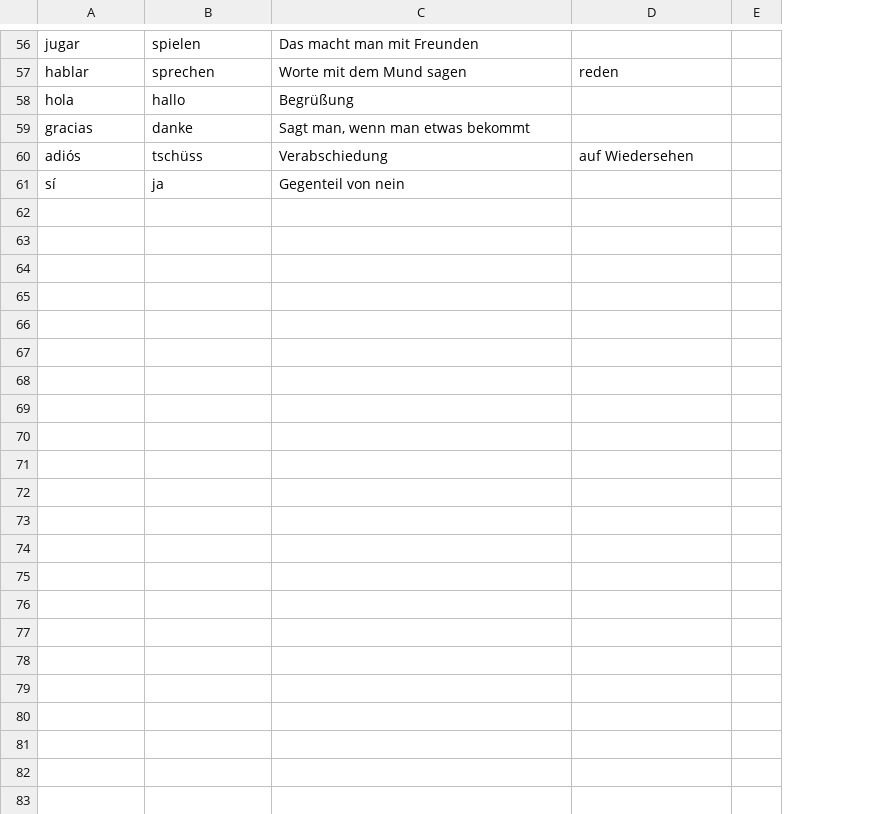
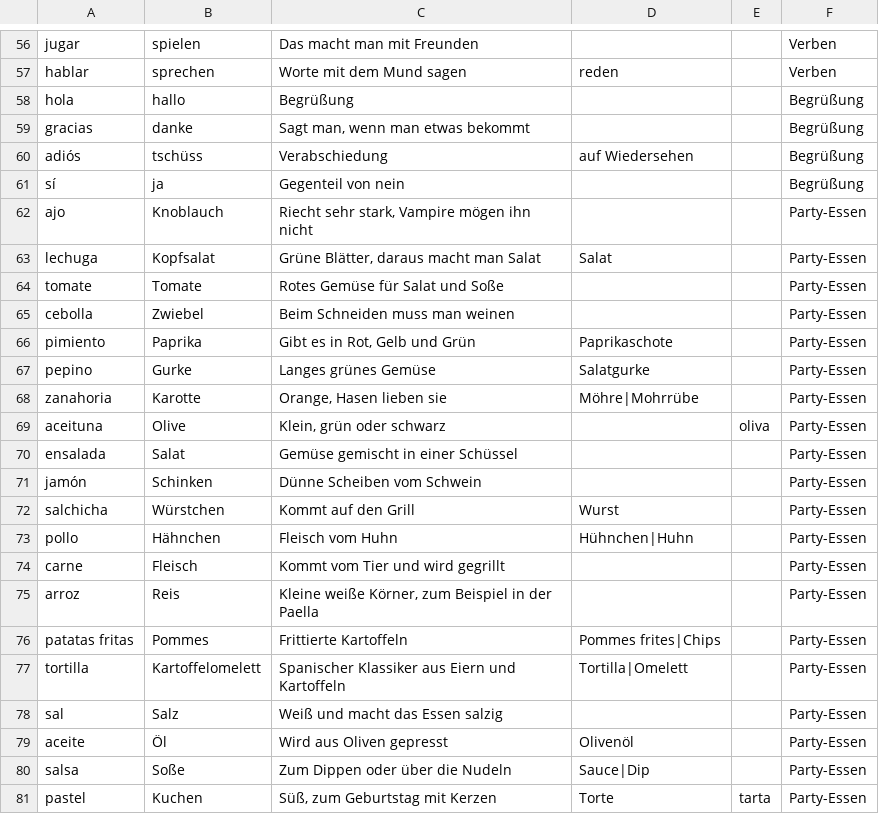
Before and after one commit to sebastianhockmann/karteikarten, a CSV file: content/es/vocabulary.csv, drawn as a sheet; only a part is shown, gaps mark what is left out; the diff covers the shown part only; the diff names each change by its address in the sheet, - before the commit and + after, or states it on an @@ line.

```diff
--- a/content/es/vocabulary.csv
+++ b/content/es/vocabulary.csv
+column F, rows 56-61: Verben | Verben | Begrüßung | Begrüßung | Begrüßung | Begrüßung
+row 62: ajo | Knoblauch | Riecht sehr stark, Vampire mögen ihn nicht |  |  | Party-Essen
+row 63: lechuga | Kopfsalat | Grüne Blätter, daraus macht man Salat | Salat |  | Party-Essen
+row 64: tomate | Tomate | Rotes Gemüse für Salat und Soße |  |  | Party-Essen
+row 65: cebolla | Zwiebel | Beim Schneiden muss man weinen |  |  | Party-Essen
+row 66: pimiento | Paprika | Gibt es in Rot, Gelb und Grün | Paprikaschote |  | Party-Essen
+row 67: pepino | Gurke | Langes grünes Gemüse | Salatgurke |  | Party-Essen
+row 68: zanahoria | Karotte | Orange, Hasen lieben sie | Möhre|Mohrrübe |  | Party-Essen
+row 69: aceituna | Olive | Klein, grün oder schwarz |  | oliva | Party-Essen
+row 70: ensalada | Salat | Gemüse gemischt in einer Schüssel |  |  | Party-Essen
+row 71: jamón | Schinken | Dünne Scheiben vom Schwein |  |  | Party-Essen
+row 72: salchicha | Würstchen | Kommt auf den Grill | Wurst |  | Party-Essen
+row 73: pollo | Hähnchen | Fleisch vom Huhn | Hühnchen|Huhn |  | Party-Essen
+row 74: carne | Fleisch | Kommt vom Tier und wird gegrillt |  |  | Party-Essen
+row 75: arroz | Reis | Kleine weiße Körner, zum Beispiel in der Paella |  |  | Party-Essen
+row 76: patatas fritas | Pommes | Frittierte Kartoffeln | Pommes frites|Chips |  | Party-Essen
+row 77: tortilla | Kartoffelomelett | Spanischer Klassiker aus Eiern und Kartoffeln | Tortilla|Omelett |  | Party-Essen
+row 78: sal | Salz | Weiß und macht das Essen salzig |  |  | Party-Essen
+row 79: aceite | Öl | Wird aus Oliven gepresst | Olivenöl |  | Party-Essen
+row 80: salsa | Soße | Zum Dippen oder über die Nudeln | Sauce|Dip |  | Party-Essen
+row 81: pastel | Kuchen | Süß, zum Geburtstag mit Kerzen | Torte | tarta | Party-Essen
```
Also changed, not shown: 10 added rows elsewhere in this file, content/en/vocabulary.csv, 11 other files.
